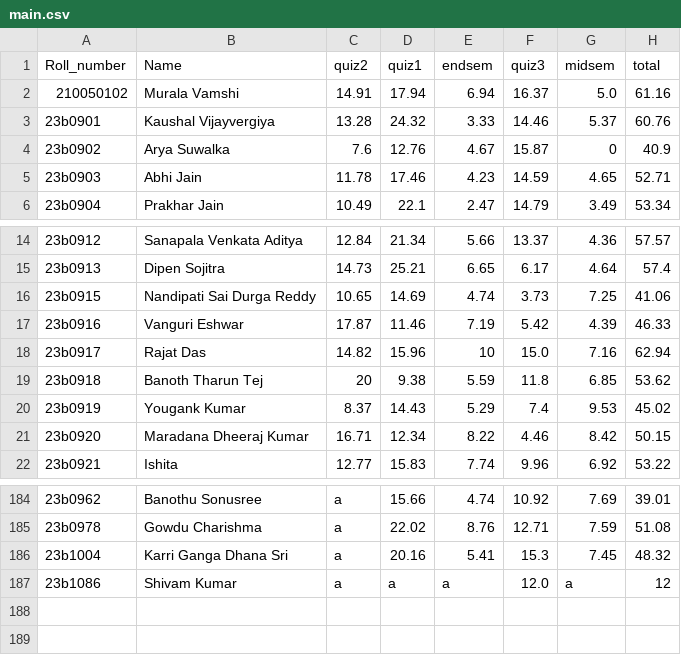
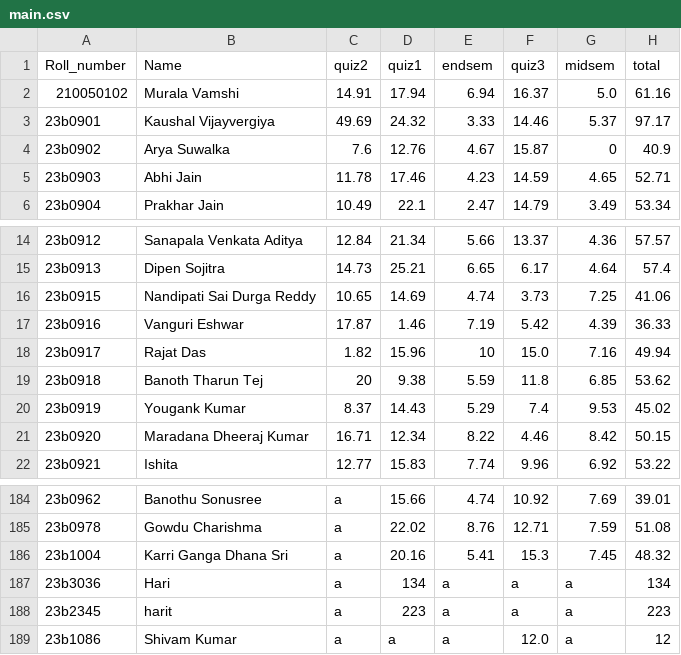
Before and after one commit to balaji1029/bash-grader, a CSV file: main.csv, drawn as a sheet; only a part is shown, gaps mark what is left out.

```diff
--- a/main.csv
+++ b/main.csv
@@ -2,3 +2,3 @@ Roll_number,Name,quiz2,quiz1,endsem,quiz3,midsem,total
 210050102,Murala Vamshi,14.91,17.94,6.94,16.37,5.0,61.16
-23b0901,Kaushal Vijayvergiya,13.28,24.32,3.33,14.46,5.37,60.76
+23b0901,Kaushal Vijayvergiya,49.69,24.32,3.33,14.46,5.37,97.17
 23b0902,Arya Suwalka,7.6,12.76,4.67,15.87,0,40.9
@@ -16,4 +16,4 @@ Roll_number,Name,quiz2,quiz1,endsem,quiz3,midsem,total
 23b0915,Nandipati Sai Durga Reddy,10.65,14.69,4.74,3.73,7.25,41.06
-23b0916,Vanguri Eshwar,17.87,11.46,7.19,5.42,4.39,46.33
-23b0917,Rajat Das,14.82,15.96,10,15.0,7.16,62.94
+23b0916,Vanguri Eshwar,17.87,1.46,7.19,5.42,4.39,36.33
+23b0917,Rajat Das,1.82,15.96,10,15.0,7.16,49.94
 23b0918,Banoth Tharun Tej,20,9.38,5.59,11.8,6.85,53.62
@@ -186,2 +186,4 @@ Roll_number,Name,quiz2,quiz1,endsem,quiz3,midsem,total
 23b1004,Karri Ganga Dhana Sri,a,20.16,5.41,15.3,7.45,48.32
+23b3036,Hari,a,134,a,a,a,134
+23b2345,harit,a,223,a,a,a,223
 23b1086,Shivam Kumar,a,a,a,12.0,a,12
```
Also changed, not shown: quiz2.csv, 7 other files.
